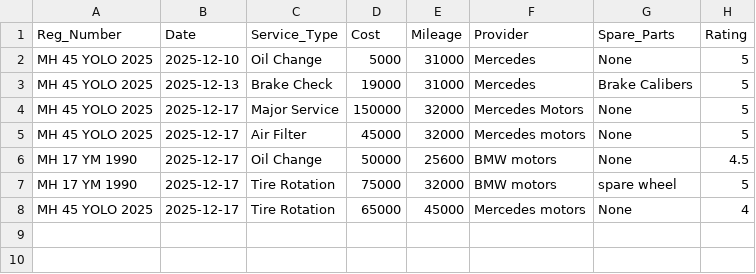
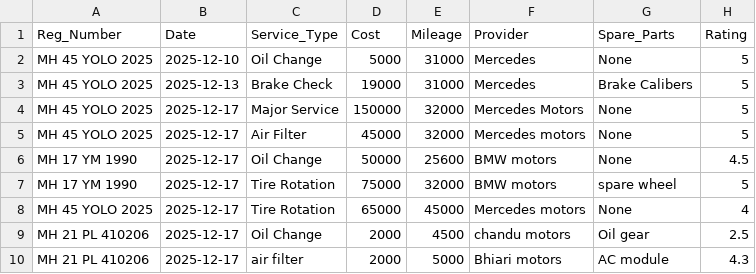
Before and after one commit to Aaryan0612/Python_case_study, a CSV file: service_history.csv, drawn as a sheet; the diff names each change by its address in the sheet, - before the commit and + after, or states it on an @@ line.

```diff
--- a/service_history.csv
+++ b/service_history.csv
+row 9: MH 21 PL 410206 | 2025-12-17 | Oil Change | 2000 | 4500 | chandu motors | Oil gear | 2.5
+row 10: MH 21 PL 410206 | 2025-12-17 | air filter | 2000 | 5000 | Bhiari motors | AC module | 4.3
```
Also changed, not shown: 2 other files.
